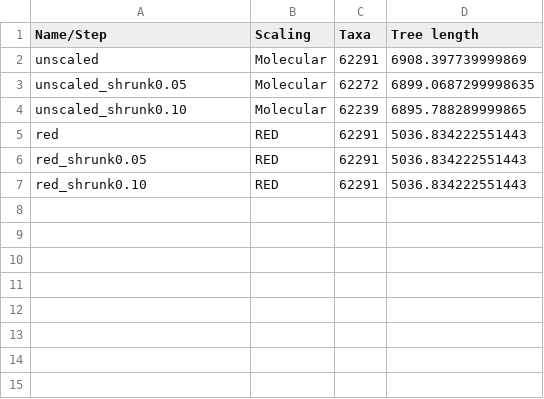
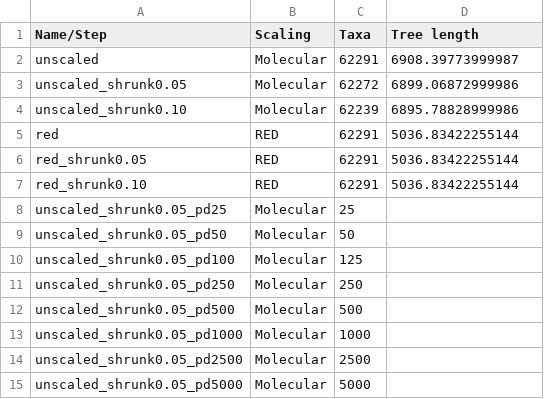
Before and after one commit to fredjaya/gtdb_trees, a TSV file: 2306_global/global.tsv, drawn as a sheet.

```diff
--- a/2306_global/global.tsv
+++ b/2306_global/global.tsv
@@ -1,7 +1,15 @@
 Name/Step	Scaling	Taxa	Tree length
-unscaled	Molecular	62291	6908.397739999869
-unscaled_shrunk0.05	Molecular	62272	6899.0687299998635
-unscaled_shrunk0.10	Molecular	62239	6895.788289999865
-red	RED	62291	5036.834222551443
-red_shrunk0.05	RED	62291	5036.834222551443
-red_shrunk0.10	RED	62291	5036.834222551443
+unscaled	Molecular	62291	6908.39773999987
+unscaled_shrunk0.05	Molecular	62272	6899.06872999986
+unscaled_shrunk0.10	Molecular	62239	6895.78828999986
+red	RED	62291	5036.83422255144
+red_shrunk0.05	RED	62291	5036.83422255144
+red_shrunk0.10	RED	62291	5036.83422255144
+unscaled_shrunk0.05_pd25	Molecular	25	
+unscaled_shrunk0.05_pd50	Molecular	50	
+unscaled_shrunk0.05_pd100	Molecular	125	
+unscaled_shrunk0.05_pd250	Molecular	250	
+unscaled_shrunk0.05_pd500	Molecular	500	
+unscaled_shrunk0.05_pd1000	Molecular	1000	
+unscaled_shrunk0.05_pd2500	Molecular	2500	
+unscaled_shrunk0.05_pd5000	Molecular	5000	
```
Also changed, not shown: 2306_phyla/taxa/r207_phyla_counts.tsv, 3 other files.
